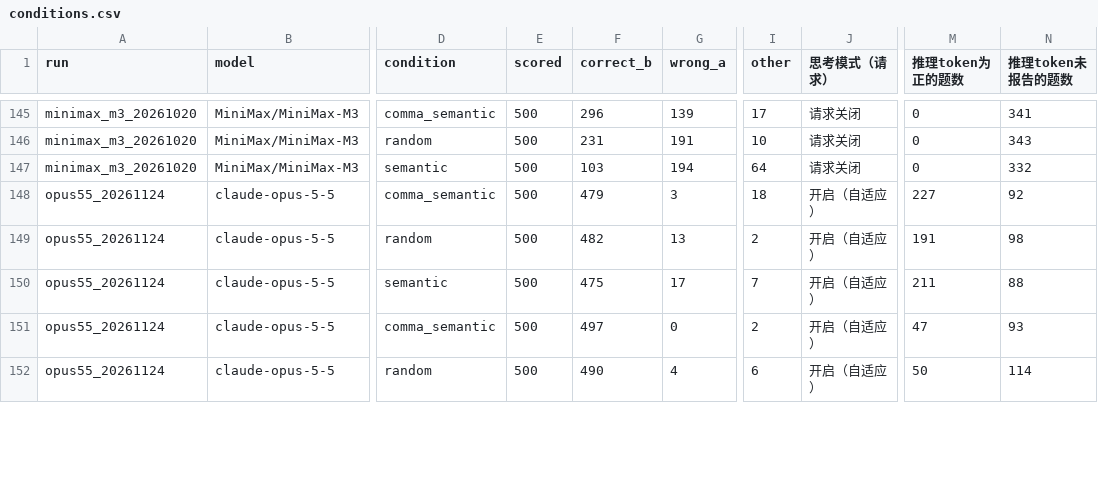
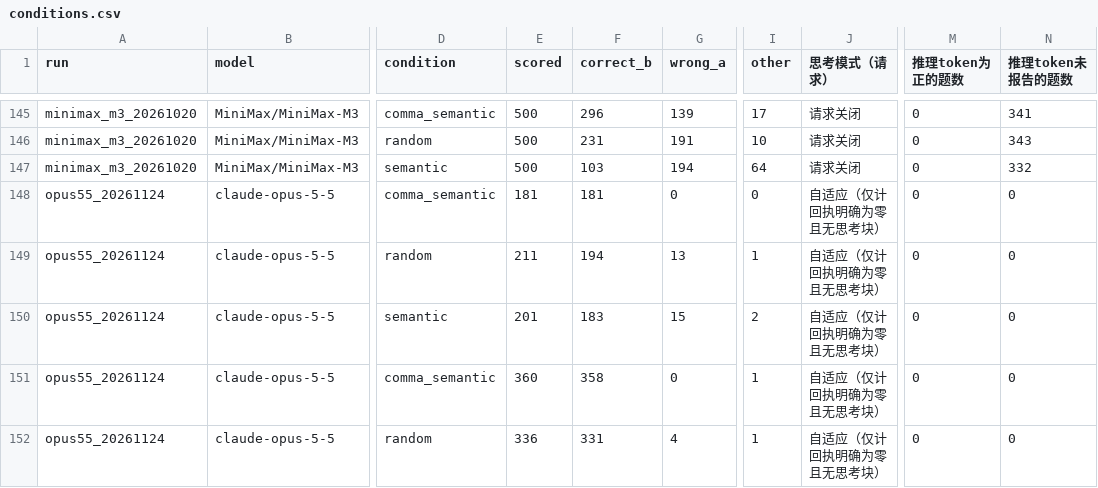
Before and after one commit to qt336/semantic-fusion, a CSV file: results/extended/conditions.csv, drawn as a sheet; only a part is shown, gaps mark what is left out; the diff covers the shown part only; the diff names each change by its address in the sheet, - before the commit and + after, or states it on an @@ line.

```diff
--- a/results/extended/conditions.csv
+++ b/results/extended/conditions.csv
-E148 (scored): 500
+E148 (scored): 181
-F148 (correct_b): 479
+F148 (correct_b): 181
-G148 (wrong_a): 3
+G148 (wrong_a): 0
-I148 (other): 18
+I148 (other): 0
-J148:J152 (思考模式（请求）): 开启（自适应）
+J148:J152 (思考模式（请求）): 自适应（仅计回执明确为零且无思考块）
-M148 (推理token为正的题数): 227
+M148 (推理token为正的题数): 0
-N148 (推理token未报告的题数): 92
+N148 (推理token未报告的题数): 0
-E149 (scored): 500
+E149 (scored): 211
-F149 (correct_b): 482
+F149 (correct_b): 194
-I149 (other): 2
+I149 (other): 1
-M149 (推理token为正的题数): 191
+M149 (推理token为正的题数): 0
-N149 (推理token未报告的题数): 98
+N149 (推理token未报告的题数): 0
-E150 (scored): 500
+E150 (scored): 201
-F150 (correct_b): 475
+F150 (correct_b): 183
-G150 (wrong_a): 17
+G150 (wrong_a): 15
-I150 (other): 7
+I150 (other): 2
-M150 (推理token为正的题数): 211
+M150 (推理token为正的题数): 0
-N150 (推理token未报告的题数): 88
+N150 (推理token未报告的题数): 0
-E151 (scored): 500
+E151 (scored): 360
-F151 (correct_b): 497
+F151 (correct_b): 358
-I151 (other): 2
+I151 (other): 1
-M151 (推理token为正的题数): 47
+M151 (推理token为正的题数): 0
-N151 (推理token未报告的题数): 93
+N151 (推理token未报告的题数): 0
-E152 (scored): 500
+E152 (scored): 336
-F152 (correct_b): 490
+F152 (correct_b): 331
-I152 (other): 6
+I152 (other): 1
-M152 (推理token为正的题数): 50
+M152 (推理token为正的题数): 0
-N152 (推理token未报告的题数): 114
+N152 (推理token未报告的题数): 0
```
Also changed, not shown: 7 edited cells elsewhere in this file, 3 other files.
